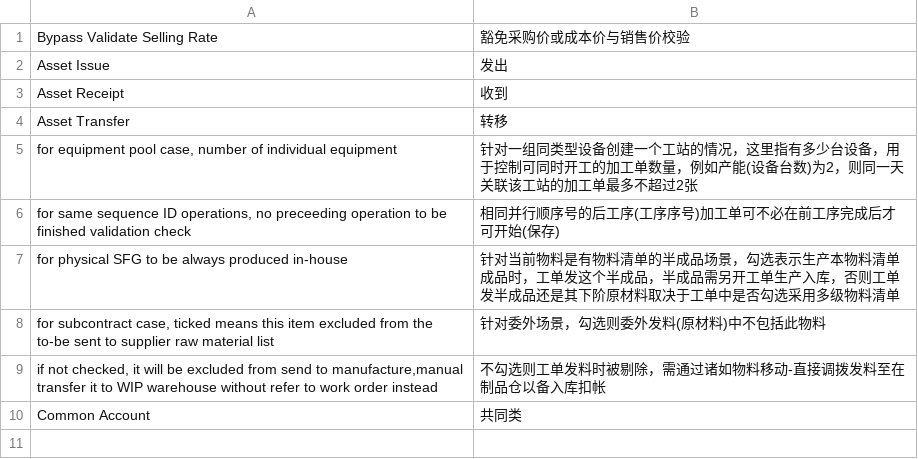
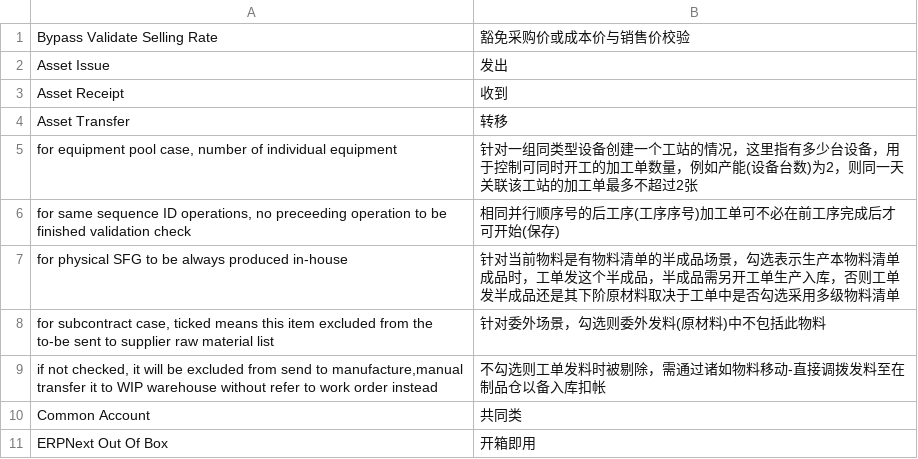
Before and after one commit to z1coyan/erpnext_oob, a CSV file: erpnext_oob/translations/zh.csv, drawn as a sheet; the diff names each change by its address in the sheet, - before the commit and + after, or states it on an @@ line.

Commit message:
翻译

```diff
--- a/erpnext_oob/translations/zh.csv
+++ b/erpnext_oob/translations/zh.csv
+row 11: ERPNext Out Of Box | 开箱即用
```
